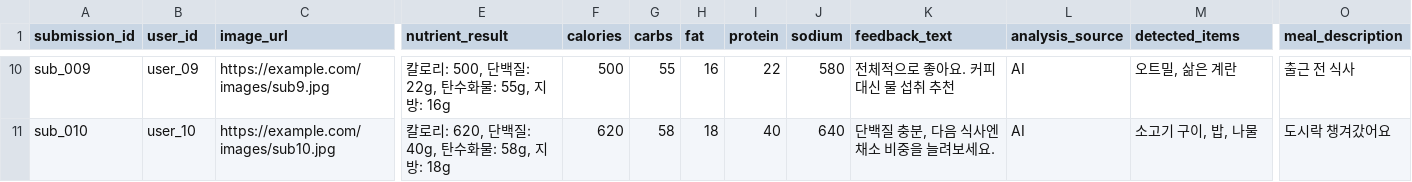
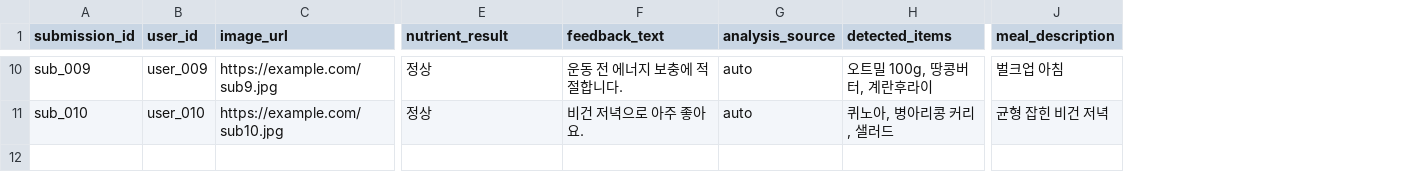
Before and after one commit to LOUISSong01/trainerChatBot, a CSV file: data/meal_submission.csv, drawn as a sheet; only a part is shown, gaps mark what is left out; removed rows and columns are numbered as before the commit, all else as after; the diff covers the shown part only; the diff names each change by its address in the sheet, - before the commit and + after, or states it on an @@ line.

Commit message:
meal data updated

```diff
--- a/data/meal_submission.csv
+++ b/data/meal_submission.csv
-column F (calories), rows 10-11: 500 | 620
-column G (carbs), rows 10-11: 55 | 58
-column H (fat), rows 10-11: 16 | 18
-column I (protein), rows 10-11: 22 | 40
-column J (sodium), rows 10-11: 580 | 640
-B10 (user_id): user_09
+B10 (user_id): user_009
-C10 (image_url): https://example.com/images/sub9.jpg
+C10 (image_url): https://example.com/sub9.jpg
-E10 (nutrient_result): 칼로리: 500, 단백질: 22g, 탄수화물: 55g, 지방: 16g
+E10 (nutrient_result): 정상
-F10 (feedback_text): 전체적으로 좋아요. 커피 대신 물 섭취 추천
+F10 (feedback_text): 운동 전 에너지 보충에 적절합니다.
-G10:G11 (analysis_source): AI
+G10:G11 (analysis_source): auto
-H10 (detected_items): 오트밀, 삶은 계란
+H10 (detected_items): 오트밀 100g, 땅콩버터, 계란후라이
-J10 (meal_description): 출근 전 식사
+J10 (meal_description): 벌크업 아침
-B11 (user_id): user_10
+B11 (user_id): user_010
-C11 (image_url): https://example.com/images/sub10.jpg
+C11 (image_url): https://example.com/sub10.jpg
-E11 (nutrient_result): 칼로리: 620, 단백질: 40g, 탄수화물: 58g, 지방: 18g
+E11 (nutrient_result): 정상
-F11 (feedback_text): 단백질 충분, 다음 식사엔 채소 비중을 늘려보세요.
+F11 (feedback_text): 비건 저녁으로 아주 좋아요.
-H11 (detected_items): 소고기 구이, 밥, 나물
+H11 (detected_items): 퀴노아, 병아리콩 커리, 샐러드
-J11 (meal_description): 도시락 챙겨갔어요
+J11 (meal_description): 균형 잡힌 비건 저녁
```
Also changed, not shown: 83 edited cells elsewhere in this file, data/meal_plan.csv, 3 other files.
